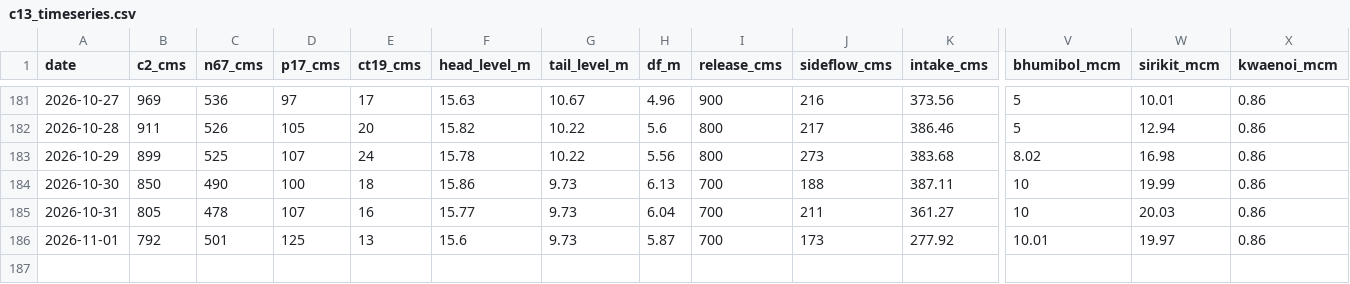
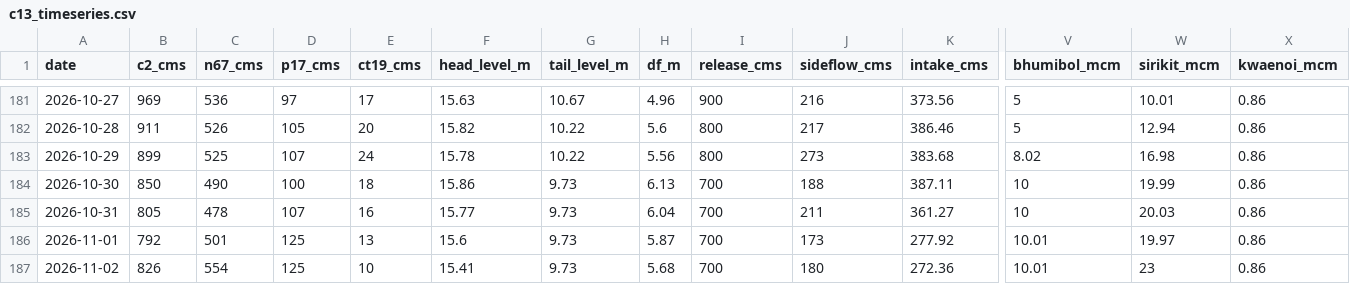
Before and after one commit to trp3216/Super_GIT, a CSV file: chaopraya/c13_timeseries.csv, drawn as a sheet; only a part is shown, gaps mark what is left out; rows hold the shown columns only; the diff names each change by its address in the sheet, - before the commit and + after, or states it on an @@ line.

```diff
--- a/chaopraya/c13_timeseries.csv
+++ b/chaopraya/c13_timeseries.csv
+row 187: 2026-11-02 | 826 | 554 | 125 | 10 | 15.41 | 9.73 | 5.68 | 700 | 180 | 272.36 | 10.01 | 23 | 0.86
```
Also changed, not shown: chaopraya/ct19_0600.csv.
